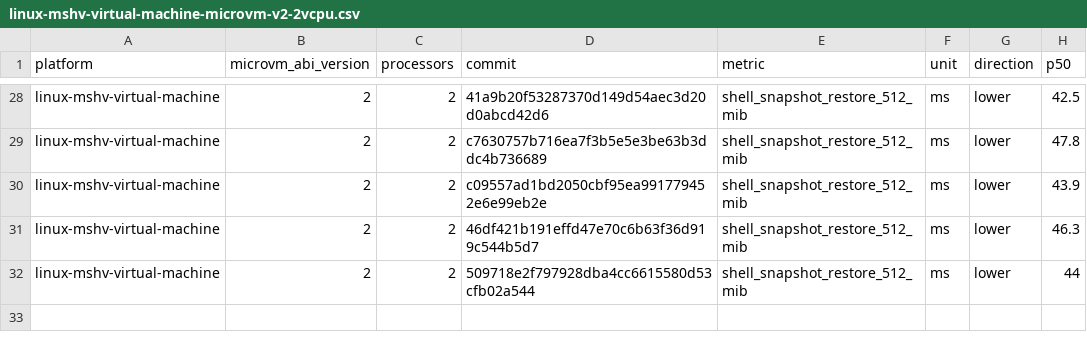
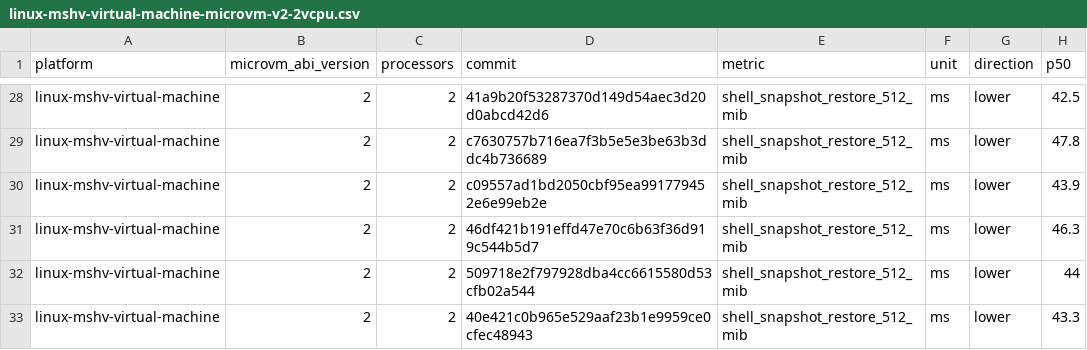
Before and after one commit to microsoft/nvx, a CSV file: data/linux-mshv-virtual-machine-microvm-v2-2vcpu.csv, drawn as a sheet; only a part is shown, gaps mark what is left out.

```diff
--- a/data/linux-mshv-virtual-machine-microvm-v2-2vcpu.csv
+++ b/data/linux-mshv-virtual-machine-microvm-v2-2vcpu.csv
@@ -32 +32,2 @@ linux-mshv-virtual-machine,2,2,46df421b191effd47e70c6b63f36d919c544b5d7,shell_sn
 linux-mshv-virtual-machine,2,2,509718e2f797928dba4cc6615580d53cfb02a544,shell_snapshot_restore_512_mib,ms,lower,44
+linux-mshv-virtual-machine,2,2,40e421c0b965e529aaf23b1e9959ce0cfec48943,shell_snapshot_restore_512_mib,ms,lower,43.3
```
Also changed, not shown: data/linux-kvm-virtual-machine-microvm-v2-1vcpu.csv, data/linux-mshv-virtual-machine-microvm-v2-1vcpu.csv, 9 other files.
